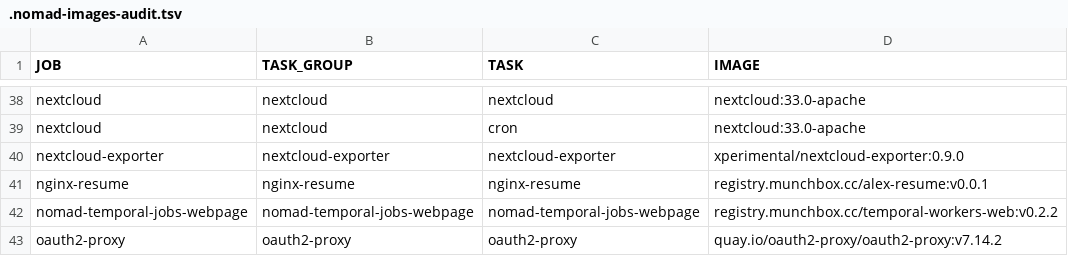
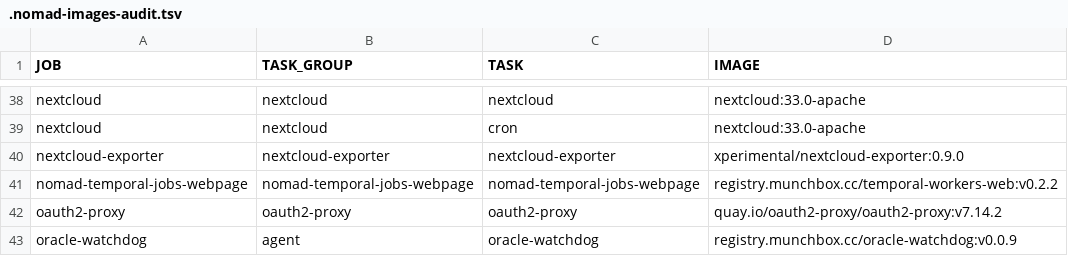
Before and after one commit to afreidah/munchbox, a TSV file: .nomad-images-audit.tsv, drawn as a sheet; only a part is shown, gaps mark what is left out; the shorter side is filled out with more unchanged rows; the diff names each change by its address in the sheet, - before the commit and + after, or states it on an @@ line.

Commit message:
chore(web-services): move the resume hosts onto personal-site
nginx-resume no longer exists as a job, but resume.alexfreidah.com and
www.resume.alexfreidah.com still have to resolve: personal-site's alex-resume
router 301s them to the apex /resume/, and each entry in hosts is what mints
the proxied CNAME to the tunnel. Dropping the catalog entry outright would take
the redirect down at DNS rather than at Traefik.

The hosts move to the service that answers them and the dead entry goes, along
with its row in the image audit.

```diff
--- a/.nomad-images-audit.tsv
+++ b/.nomad-images-audit.tsv
-row 41: nginx-resume | nginx-resume | nginx-resume | registry.munchbox.cc/alex-resume:v0.0.1
```
Also changed, not shown: 1 other file.
